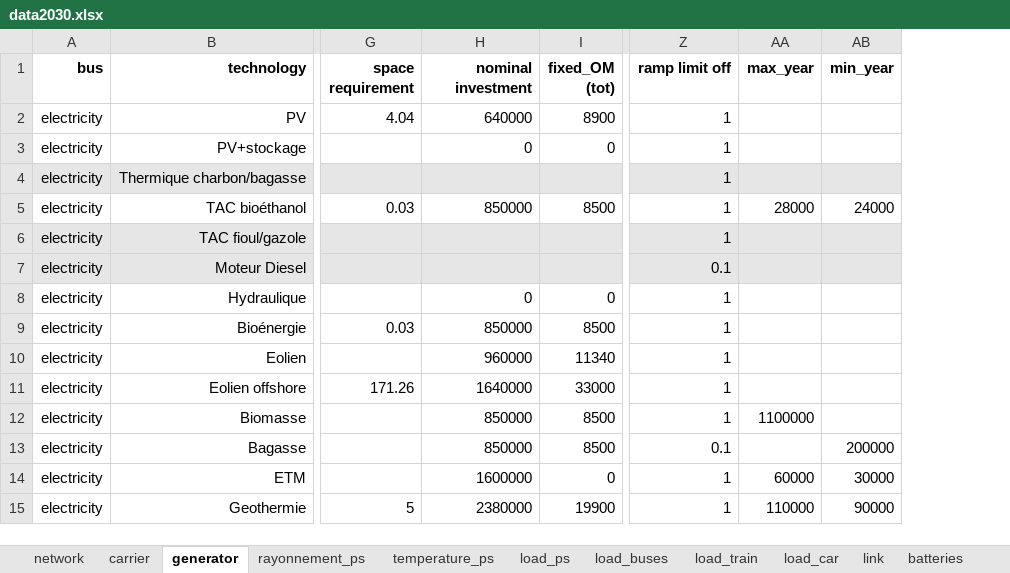
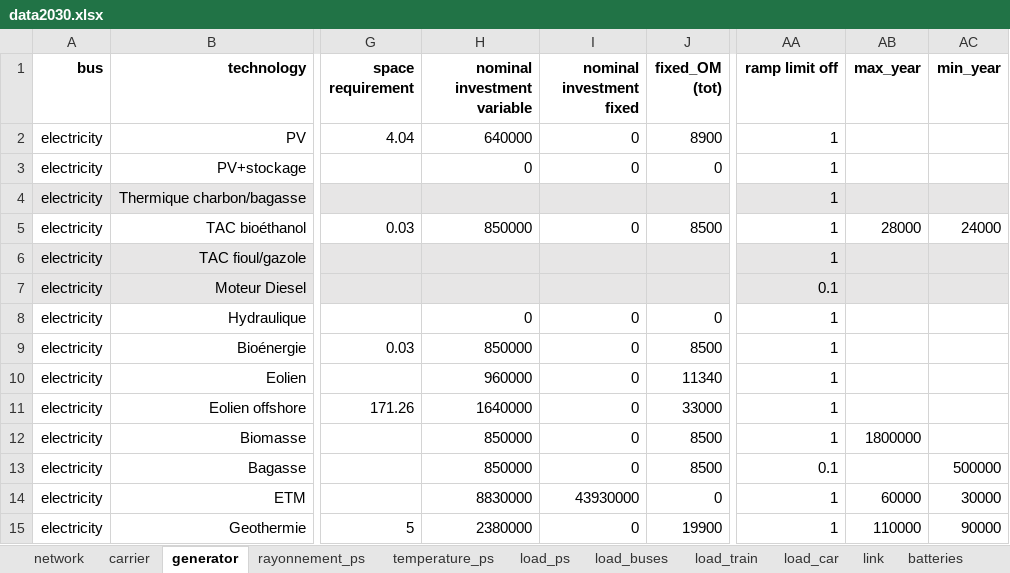
Before and after one commit to Projet-HyLES/PyPSA_Reunion, an Excel workbook: Data/data2030.xlsx, sheet generator, drawn as a sheet; only a part is shown, gaps mark what is left out; values as stored, in another font and other column widths than the file's, no borders; addresses are those after the commit; the diff names each change by its address in the sheet, - before the commit and + after, or states it on an @@ line.

```diff
--- a/Data/data2030.xlsx (sheet generator)
+++ b/Data/data2030.xlsx (sheet generator)
+column I (nominal investment fixed), rows 2-15: 0 | 0 |  | 0 |  |  | 0 | 0 | 0 | 0 | 0 | 0 | 43930000 | 0
-H1: nominal investment
+H1: nominal investment variable
-AB12 (max_year): 1100000
+AB12 (max_year): 1800000
-AC13 (min_year): 200000
+AC13 (min_year): 500000
-H14 (nominal investment variable): 1600000
+H14 (nominal investment variable): 8830000
```
Also changed, not shown: sheet link, sheet network, formulas that keep their value, Data/data2050.xlsx.
